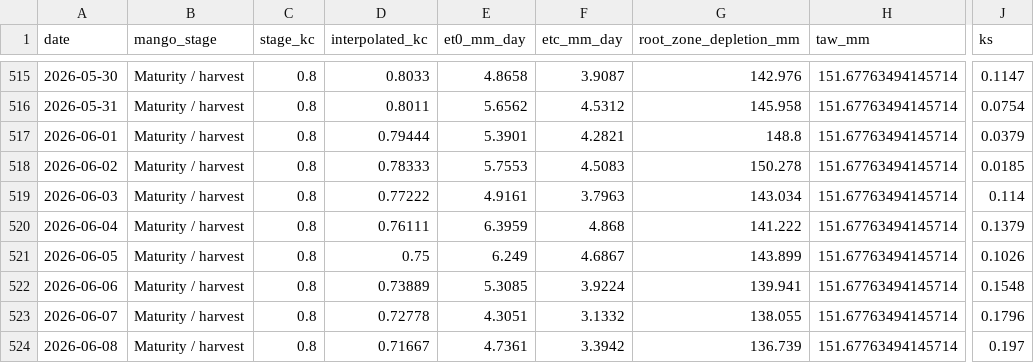
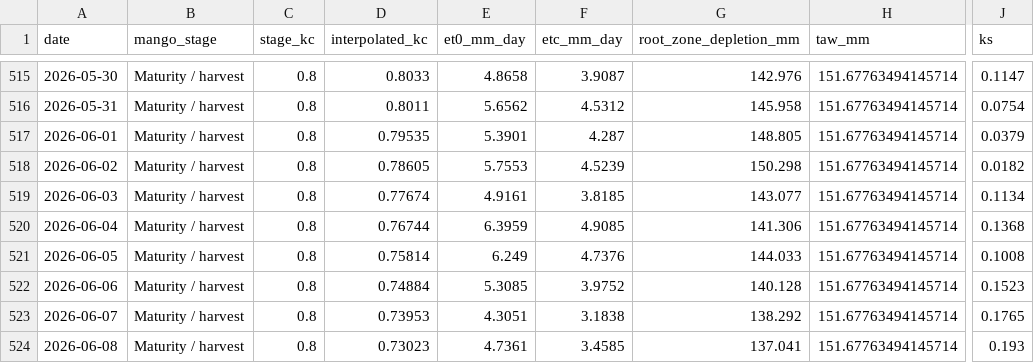
Before and after one commit to vanaprashanth/mango-digital-twin, a CSV file: data/processed/muthukur_fao56_interpolated_kc_water_balance.csv, drawn as a sheet; only a part is shown, gaps mark what is left out; the diff covers the shown part only; the diff names each change by its address in the sheet, - before the commit and + after, or states it on an @@ line.

```diff
--- a/data/processed/muthukur_fao56_interpolated_kc_water_balance.csv
+++ b/data/processed/muthukur_fao56_interpolated_kc_water_balance.csv
-D517 (interpolated_kc): 0.79444
+D517 (interpolated_kc): 0.79535
-F517 (etc_mm_day): 4.2821
+F517 (etc_mm_day): 4.287
-G517 (root_zone_depletion_mm): 148.8
+G517 (root_zone_depletion_mm): 148.805
-D518 (interpolated_kc): 0.78333
+D518 (interpolated_kc): 0.78605
-F518 (etc_mm_day): 4.5083
+F518 (etc_mm_day): 4.5239
-G518 (root_zone_depletion_mm): 150.278
+G518 (root_zone_depletion_mm): 150.298
-J518 (ks): 0.0185
+J518 (ks): 0.0182
-D519 (interpolated_kc): 0.77222
+D519 (interpolated_kc): 0.77674
-F519 (etc_mm_day): 3.7963
+F519 (etc_mm_day): 3.8185
-G519 (root_zone_depletion_mm): 143.034
+G519 (root_zone_depletion_mm): 143.077
-J519 (ks): 0.114
+J519 (ks): 0.1134
-D520 (interpolated_kc): 0.76111
+D520 (interpolated_kc): 0.76744
-F520 (etc_mm_day): 4.868
+F520 (etc_mm_day): 4.9085
-G520 (root_zone_depletion_mm): 141.222
+G520 (root_zone_depletion_mm): 141.306
-J520 (ks): 0.1379
+J520 (ks): 0.1368
-D521 (interpolated_kc): 0.75
+D521 (interpolated_kc): 0.75814
-F521 (etc_mm_day): 4.6867
+F521 (etc_mm_day): 4.7376
-G521 (root_zone_depletion_mm): 143.899
+G521 (root_zone_depletion_mm): 144.033
-J521 (ks): 0.1026
+J521 (ks): 0.1008
-D522 (interpolated_kc): 0.73889
+D522 (interpolated_kc): 0.74884
-F522 (etc_mm_day): 3.9224
+F522 (etc_mm_day): 3.9752
-G522 (root_zone_depletion_mm): 139.941
+G522 (root_zone_depletion_mm): 140.128
-J522 (ks): 0.1548
+J522 (ks): 0.1523
-D523 (interpolated_kc): 0.72778
+D523 (interpolated_kc): 0.73953
-F523 (etc_mm_day): 3.1332
+F523 (etc_mm_day): 3.1838
-G523 (root_zone_depletion_mm): 138.055
+G523 (root_zone_depletion_mm): 138.292
-J523 (ks): 0.1796
+J523 (ks): 0.1765
-D524 (interpolated_kc): 0.71667
+D524 (interpolated_kc): 0.73023
-F524 (etc_mm_day): 3.3942
+F524 (etc_mm_day): 3.4585
-G524 (root_zone_depletion_mm): 136.739
+G524 (root_zone_depletion_mm): 137.041
-J524 (ks): 0.197
+J524 (ks): 0.193
```
Also changed, not shown: 7 added rows and 54 edited cells elsewhere in this file, data/processed/muthukur_combined_feature_table.csv, data/processed/muthukur_fao56_model_comparison.csv, 13 other files.
